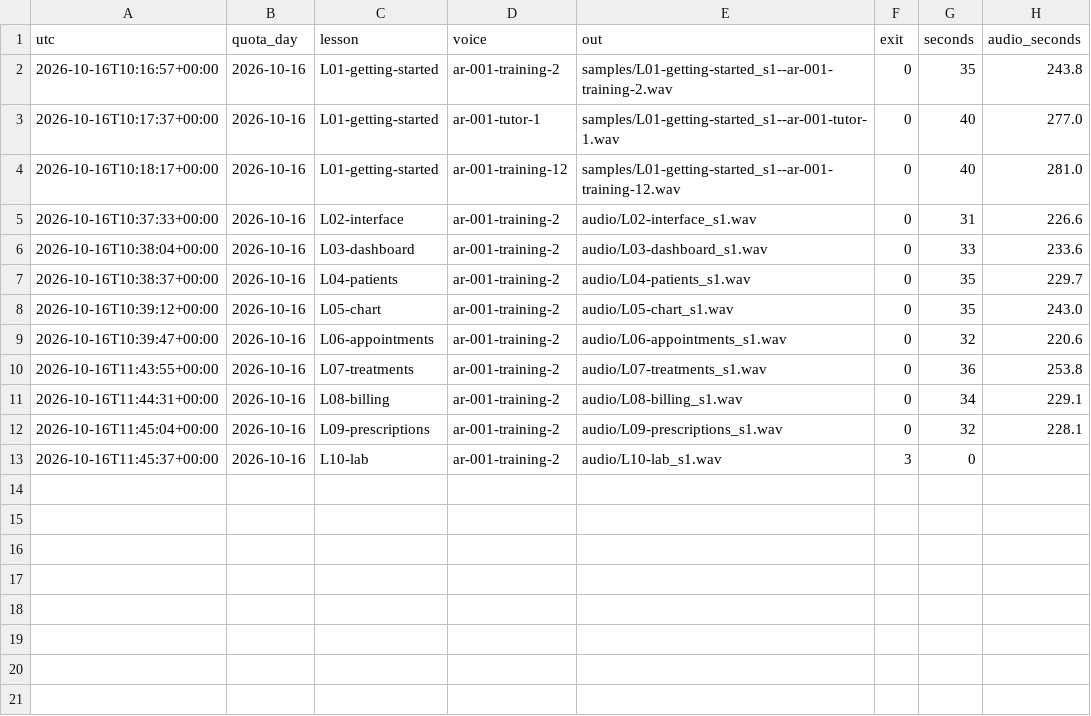
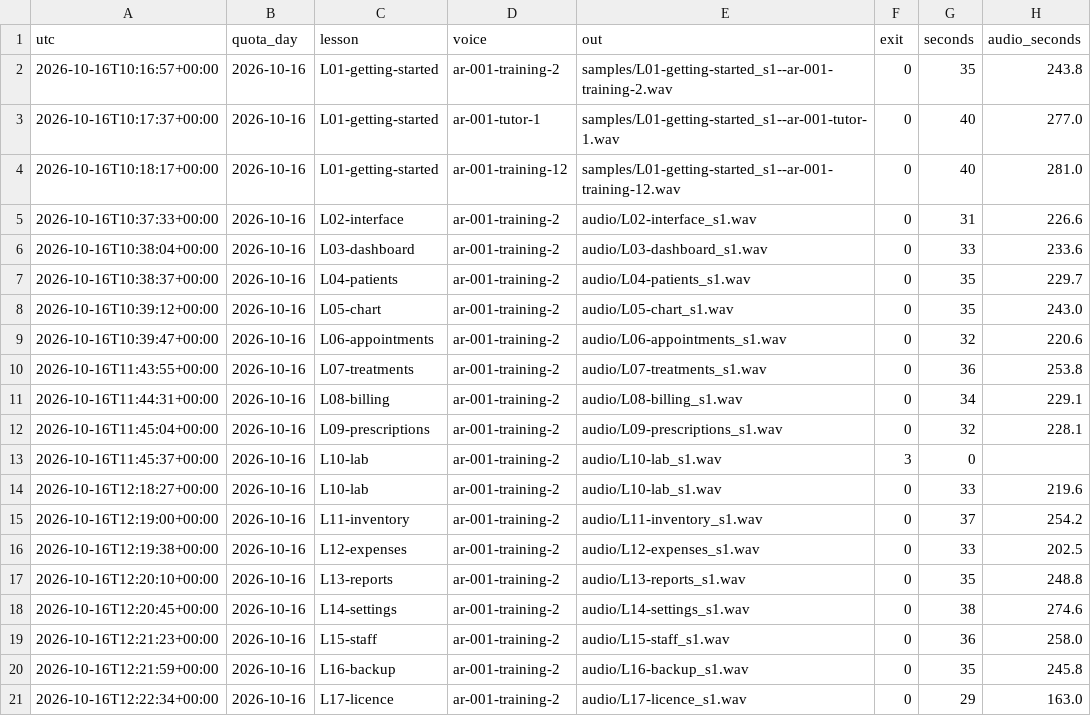
Before and after one commit to ahmadkataf/lovable.dev, a CSV file: dental/store/voiceover/requests.csv, drawn as a sheet.

```diff
--- a/dental/store/voiceover/requests.csv
+++ b/dental/store/voiceover/requests.csv
@@ -13 +13,9 @@ utc,quota_day,lesson,voice,out,exit,seconds,audio_seconds
 2026-10-16T11:45:37+00:00,2026-10-16,L10-lab,ar-001-training-2,audio/L10-lab_s1.wav,3,0,
+2026-10-16T12:18:27+00:00,2026-10-16,L10-lab,ar-001-training-2,audio/L10-lab_s1.wav,0,33,219.6
+2026-10-16T12:19:00+00:00,2026-10-16,L11-inventory,ar-001-training-2,audio/L11-inventory_s1.wav,0,37,254.2
+2026-10-16T12:19:38+00:00,2026-10-16,L12-expenses,ar-001-training-2,audio/L12-expenses_s1.wav,0,33,202.5
+2026-10-16T12:20:10+00:00,2026-10-16,L13-reports,ar-001-training-2,audio/L13-reports_s1.wav,0,35,248.8
+2026-10-16T12:20:45+00:00,2026-10-16,L14-settings,ar-001-training-2,audio/L14-settings_s1.wav,0,38,274.6
+2026-10-16T12:21:23+00:00,2026-10-16,L15-staff,ar-001-training-2,audio/L15-staff_s1.wav,0,36,258.0
+2026-10-16T12:21:59+00:00,2026-10-16,L16-backup,ar-001-training-2,audio/L16-backup_s1.wav,0,35,245.8
+2026-10-16T12:22:34+00:00,2026-10-16,L17-licence,ar-001-training-2,audio/L17-licence_s1.wav,0,29,163.0
```
Also changed, not shown: dental/store/voiceover/manifest.csv, 1 other file.
